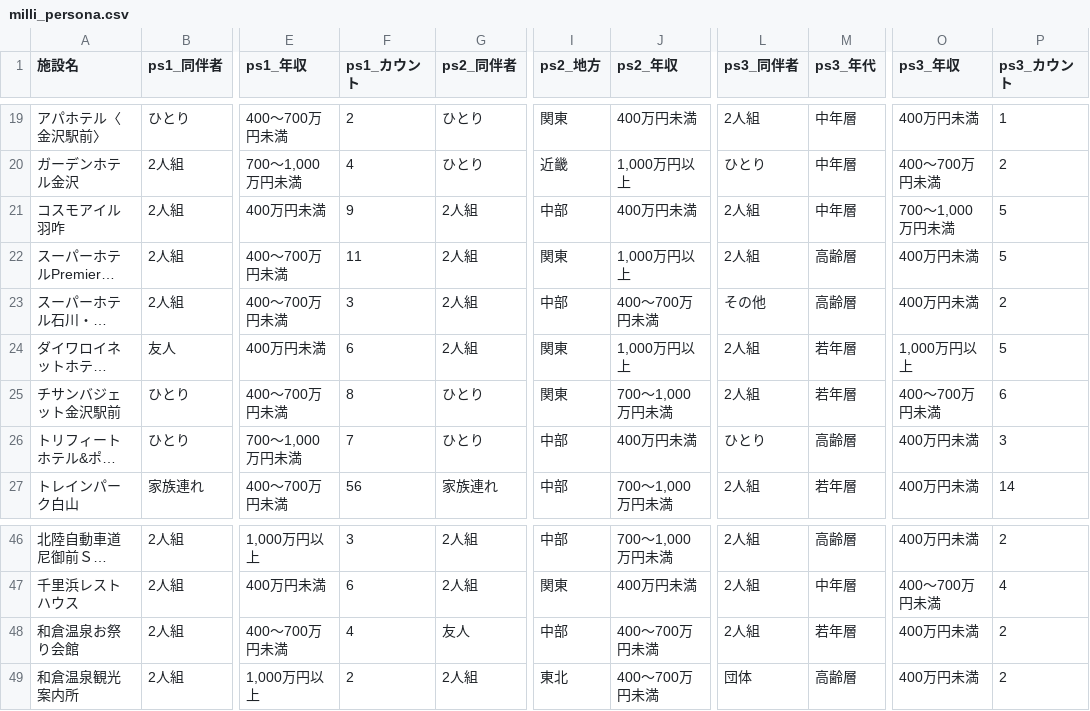
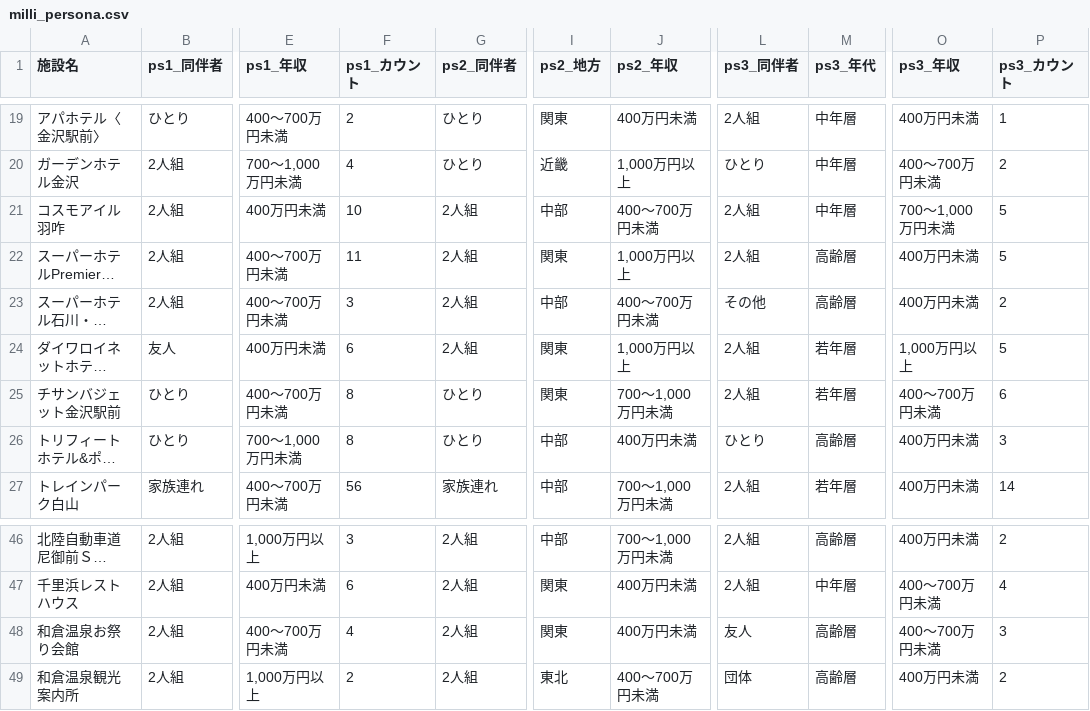
Before and after one commit to BeeB-C4N/tifo, a CSV file: ishikawa/milli_persona.csv, drawn as a sheet; only a part is shown, gaps mark what is left out; long unchanged cells end in …; the diff names each change by its address in the sheet, - before the commit and + after, or states it on an @@ line.

```diff
--- a/ishikawa/milli_persona.csv
+++ b/ishikawa/milli_persona.csv
-F21 (ps1_カウント): 9
+F21 (ps1_カウント): 10
-J21 (ps2_年収): 400万円未満
+J21 (ps2_年収): 400～700万円未満
-F26 (ps1_カウント): 7
+F26 (ps1_カウント): 8
-G48 (ps2_同伴者): 友人
+G48 (ps2_同伴者): 2人組
-I48 (ps2_地方): 中部
+I48 (ps2_地方): 関東
-J48 (ps2_年収): 400～700万円未満
+J48 (ps2_年収): 400万円未満
-L48 (ps3_同伴者): 2人組
+L48 (ps3_同伴者): 友人
-M48 (ps3_年代): 若年層
+M48 (ps3_年代): 高齢層
-O48 (ps3_年収): 400万円未満
+O48 (ps3_年収): 400～700万円未満
-P48 (ps3_カウント): 2
+P48 (ps3_カウント): 3
```
Also changed, not shown: ishikawa/milli_score.csv, 1 other file.
